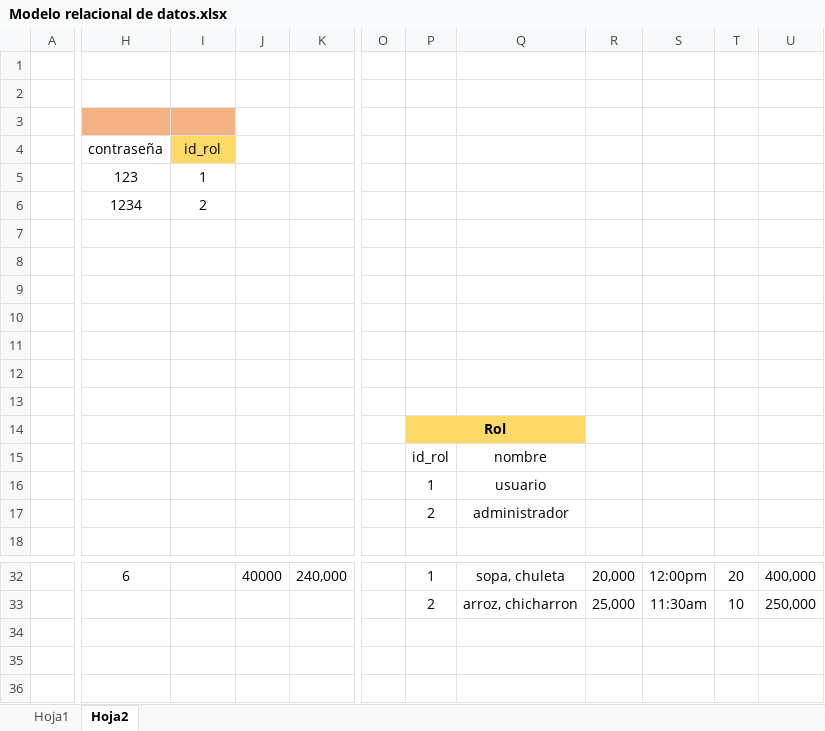
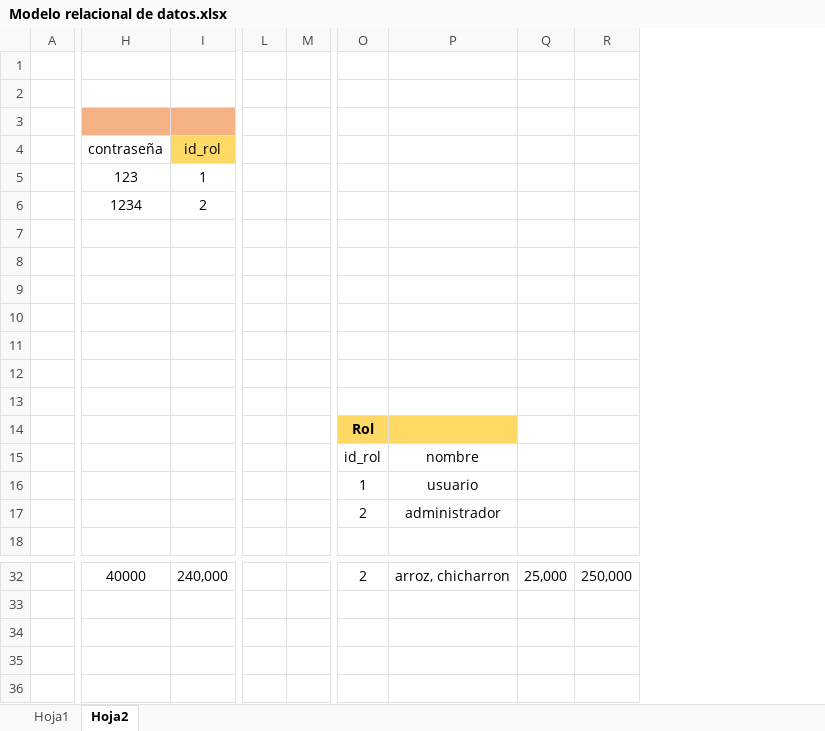
Before and after one commit to yazmin2305/-Project_Rutas_Turisticas, an Excel workbook: Modelo relacional de datos.xlsx, sheet Hoja2, drawn as a sheet; only a part is shown, gaps mark what is left out; values as stored, in another font and other column widths than the file's, no borders; removed rows and columns are numbered as before the commit, all else as after; rows hold the shown columns only; the diff covers the shown part only; the diff names each change by its address in the sheet, - before the commit and + after, or states it on an @@ line.

```diff
--- a/Modelo relacional de datos.xlsx (sheet Hoja2)
+++ b/Modelo relacional de datos.xlsx (sheet Hoja2)
-column J, row 32: 40000
-column K, row 32: 240,000
+column L, empty
+column M, empty
-column O, empty
-column S, rows 32-33: 12:00pm | 11:30am
-column T, rows 32-33: 20 | 10
-P14:Q14 merged
-H32 (contraseña): 6
+H32 (contraseña): 40000
-I32 (id_rol): (empty)
+I32 (id_rol): 240,000
-O32: 1
+O32: 2
-P32: sopa, chuleta
+P32: arroz, chicharron
-Q32: 20,000
+Q32: 25,000
-R32: 400,000
+R32: 250,000
-row 33:  |  |  |  |  |  | 2 | arroz, chicharron | 25,000 | 11:30am | 10 | 250,000
+row 33: (empty)
```
Also changed, not shown: 5 added rows, 7 removed rows, 28 edited cells, cell formats and merged cells elsewhere in this sheet, 4 other files.
